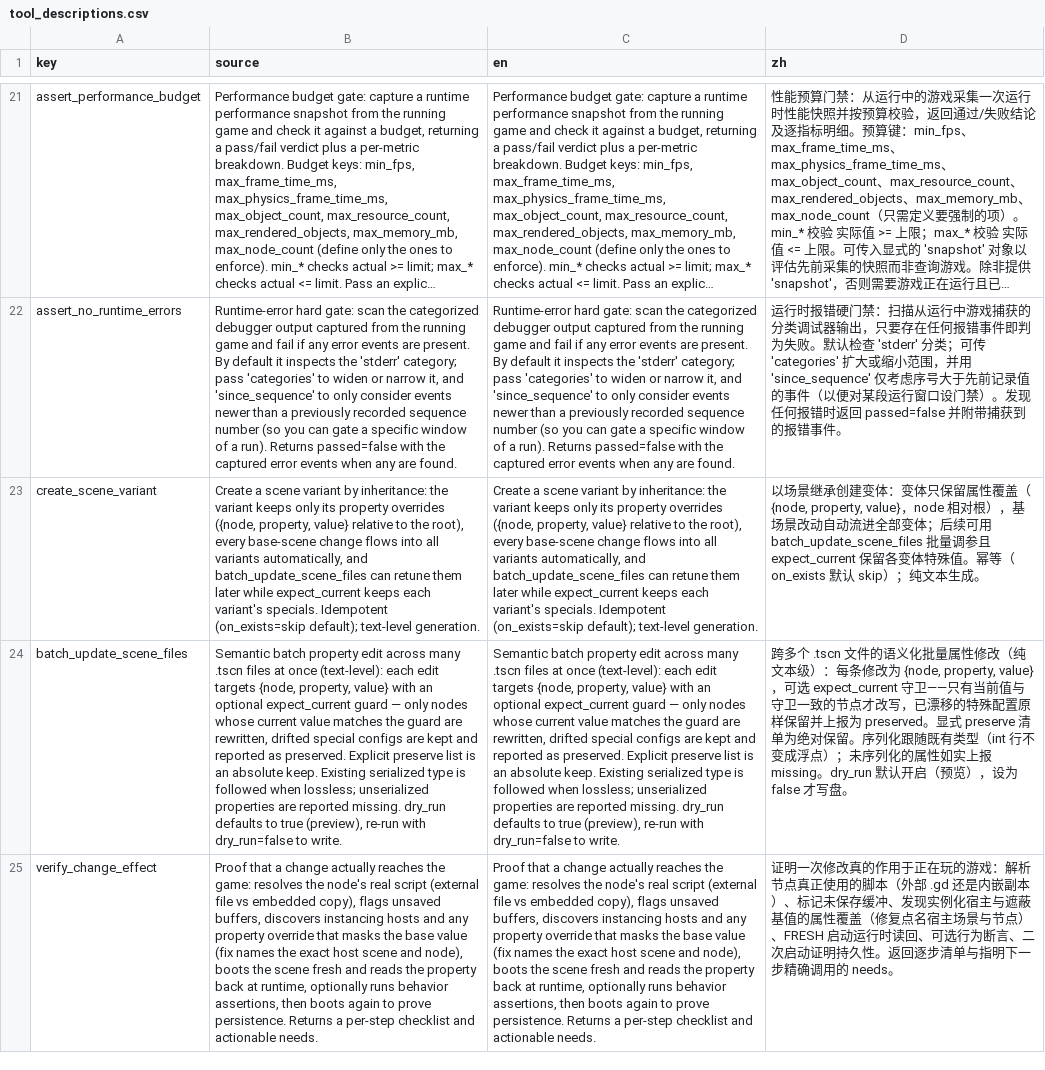
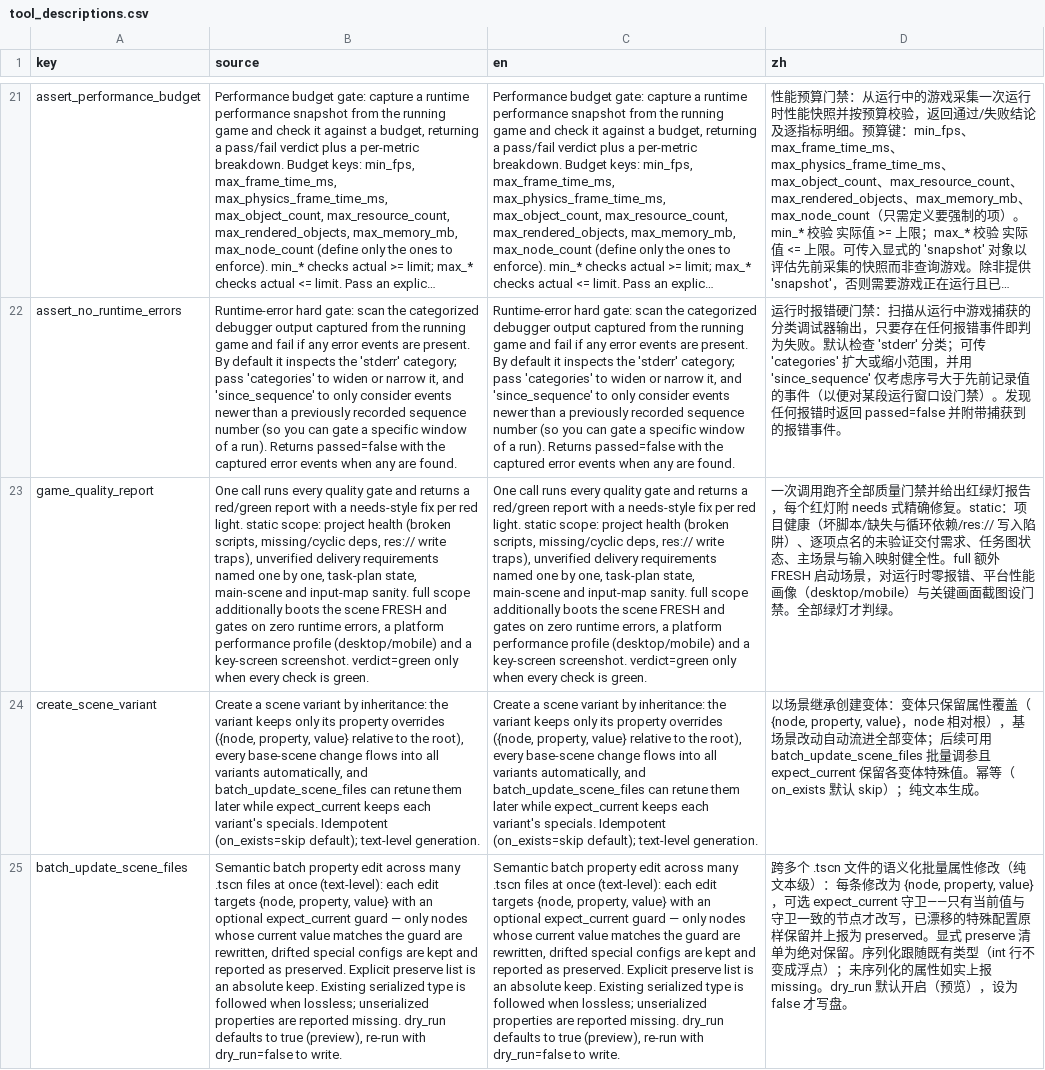
Before and after one commit to xianyu0514/GodotMcp-XY, a CSV file: addons/godot_mcp/translations/tool_descriptions.csv, drawn as a sheet; only a part is shown, gaps mark what is left out; the shorter side is filled out with more unchanged rows; long unchanged cells end in …; the diff names each change by its address in the sheet, - before the commit and + after, or states it on an @@ line.

Commit message:
feat(quality): game_quality_report — every gate in one call, red/green with needs fixes (243 tools, M4)
Quality becomes the default, not a request: scope='static' (no game
run) aggregates project health (broken scripts, missing/cyclic deps,
res:// write traps — warnings sink the verdict too), unverified
delivery requirements named one by one (same verdict semantics as the
contract), task-plan state (blocked => red), main-scene and input-map
sanity. scope='full' additionally boots the scene FRESH and gates on
zero runtime errors (first error text reaches needs), a platform
performance profile (desktop: p1_fps 55 / p95 20ms; mobile: 30 / 50ms
+ node budget — percentile sampling), and a key-screen screenshot,
then stops. verdict=green only when every check is green.

make_any_game's quality floor now names the one-call form (static per
milestone, full + platform once stable) — phrase test updated to pin
the sunk form. 5 unit tests: static lamps (host-reality aware — GUT
runs in a real project, assertions target the deterministic gap),
full-scope failure injection MUST turn red with the error verbatim in
needs, injected-green runtime gates add no red, profile tiers differ
in the right direction, param validation. Parser quirks fixed en
route: subscript-on-call needs parens, cross-module helper was
queue-private (local resolver added). Manifest 242->243, debugging
preset 108->109, all count sites synced, token budget green. Full
GUT: 2339 passing / 0 failing / 9657 asserts, exit 0.

```diff
--- a/addons/godot_mcp/translations/tool_descriptions.csv
+++ b/addons/godot_mcp/translations/tool_descriptions.csv
+row 23: game_quality_report | One call runs every quality gate and returns a red/green report with a needs-style fix per red light. static scope: project health (broken scripts, missing/cyclic deps, res:// write traps), unverified delivery requirements named one by one, task-plan state, main-scene and input-map sanity. full scope additionally boots the scene FRESH and gates on zero runtime errors, a platform performance profile (desktop/mobile) and a key-screen screenshot. verdict=green only when every check is green. | One call runs every quality gate and returns a red/green report with a needs-style fix per red light. static scope: project health (broken scripts, missing/cyclic deps, res:// write traps), unverified delivery requirements named one by one, task-plan state, main-scene and input-map sanity. full scope additionally boots the scene FRESH and gates on zero runtime errors, a platform performance profile (desktop/mobile) and a key-screen screenshot. verdict=green only when every check is green. | 一次调用跑齐全部质量门禁并给出红绿灯报告，每个红灯附 needs 式精确修复。static：项目健康（坏脚本/缺失与循环依赖/res:// 写入陷阱）、逐项点名的未验证交付需求、任务图状态、主场景与输入映射健全性。full 额外 FRESH 启动场景，对运行时零报错、平台性能画像（desktop/mobile）与关键画面截图设门禁。全部绿灯才判绿。
```
Also changed, not shown: 17 other files.
